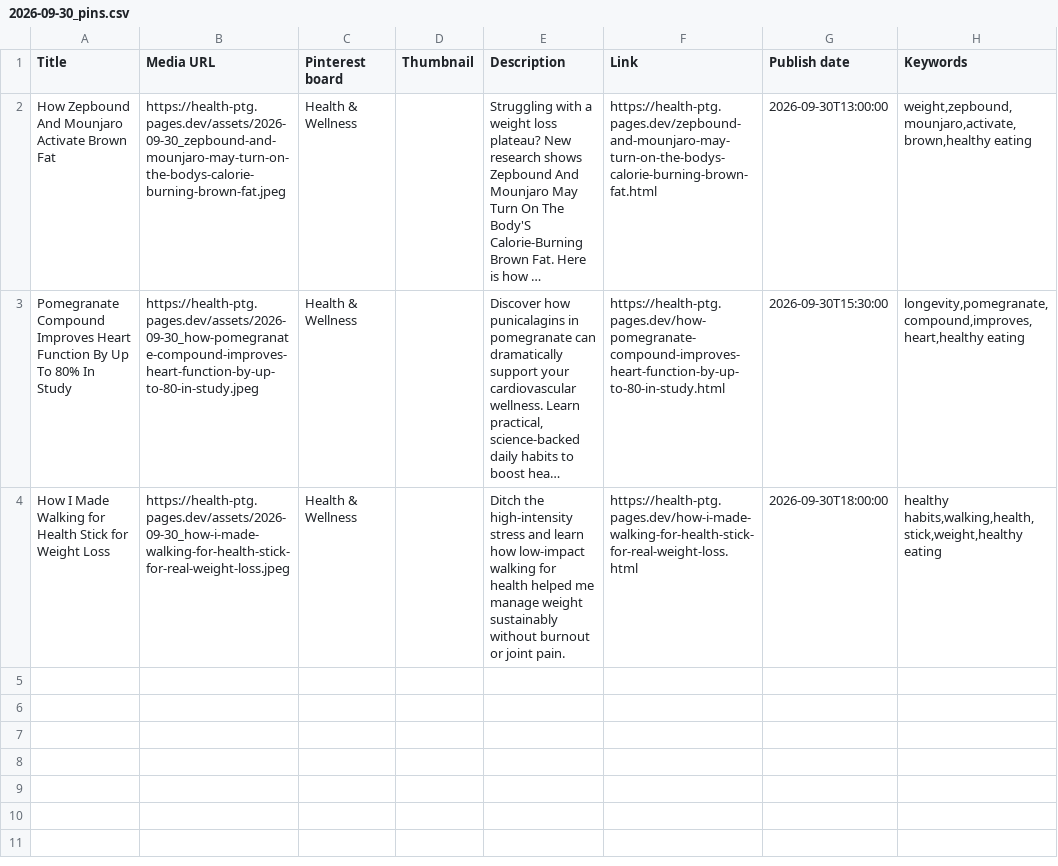
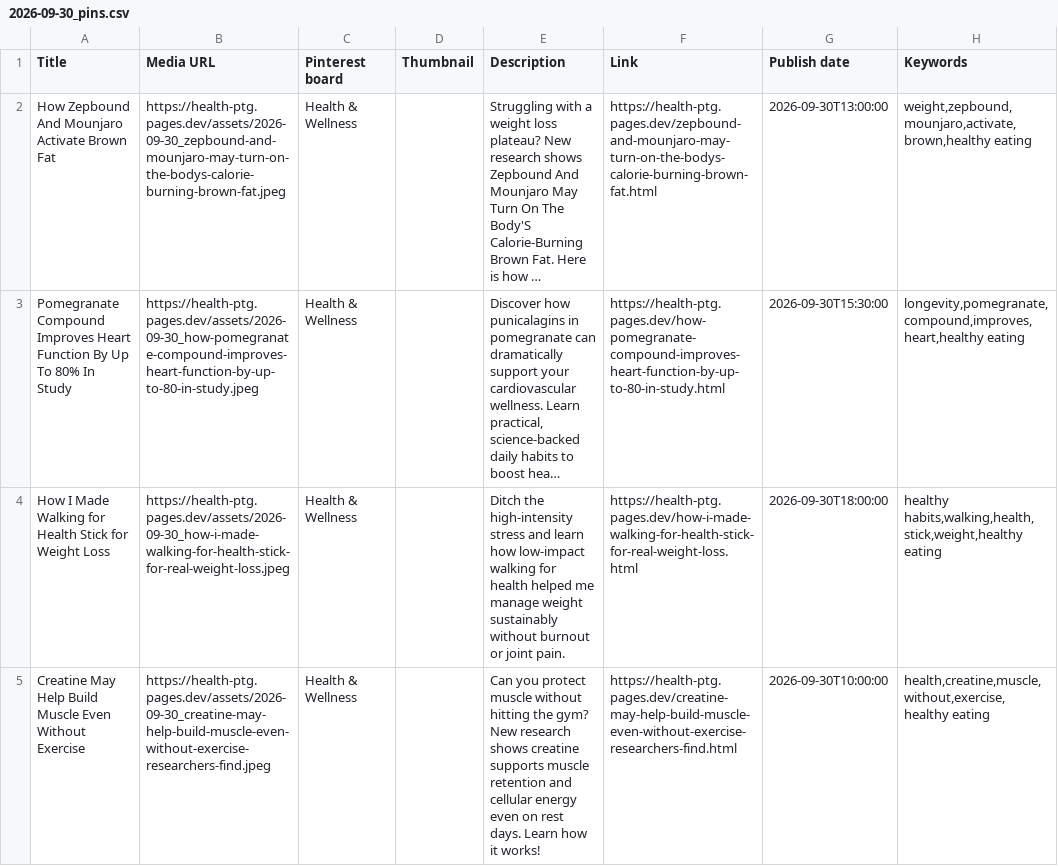
Before and after one commit to rodrigosimoes97/Pin, a CSV file: generated/pinterest/2026-09-30_pins.csv, drawn as a sheet; long unchanged cells end in ….

```diff
--- a/generated/pinterest/2026-09-30_pins.csv
+++ b/generated/pinterest/2026-09-30_pins.csv
@@ -4 +4,2 @@ Title,Media URL,Pinterest board,Thumbnail,Description,Link,Publish date,Keywords
 "How I Made Walking for Health Stick for Weight Loss","https://health-ptg.pages.dev/assets/2026-09-30_how-i-made-walking-for-health-stick-for-real-weight-loss.jpeg","Health & Wellness","","Ditch the high-intensity stress and learn how low-impact walking for health helped me manage weight sustainably without burnout or joint pain.","https://health-ptg.pages.dev/how-i-made-walking-for-health-stick-for-real-weight-loss.html","2026-09-30T18:00:00","healthy habits,walking,health,stick,weight,healthy eating"
+"Creatine May Help Build Muscle Even Without Exercise","https://health-ptg.pages.dev/assets/2026-09-30_creatine-may-help-build-muscle-even-without-exercise-researchers-find.jpeg","Health & Wellness","","Can you protect muscle without hitting the gym? New research shows creatine supports muscle retention and cellular energy even on rest days. Learn how it works!","https://health-ptg.pages.dev/creatine-may-help-build-muscle-even-without-exercise-researchers-find.html","2026-09-30T10:00:00","health,creatine,muscle,without,exercise,healthy eating"
```
Also changed, not shown: 25 other files.
